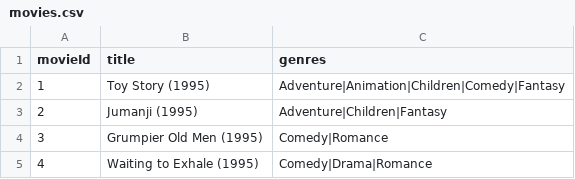
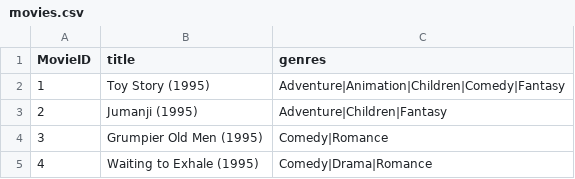
Before and after one commit to Diane10/movies, a CSV file: movies.csv, drawn as a sheet; only a part is shown.

Commit message:
Update movies.csv

```diff
--- a/movies.csv
+++ b/movies.csv
@@ -1,2 +1,2 @@
-movieId,title,genres
+MovieID,title,genres
 1,Toy Story (1995),Adventure|Animation|Children|Comedy|Fantasy
```
